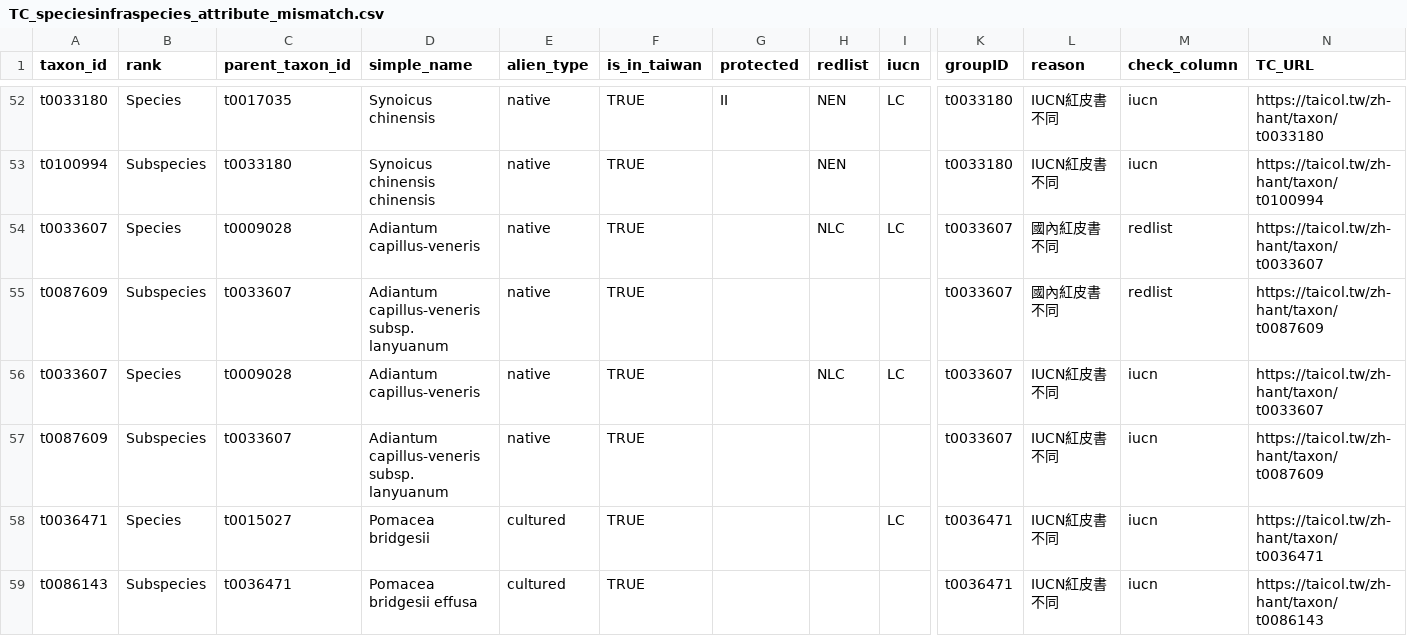
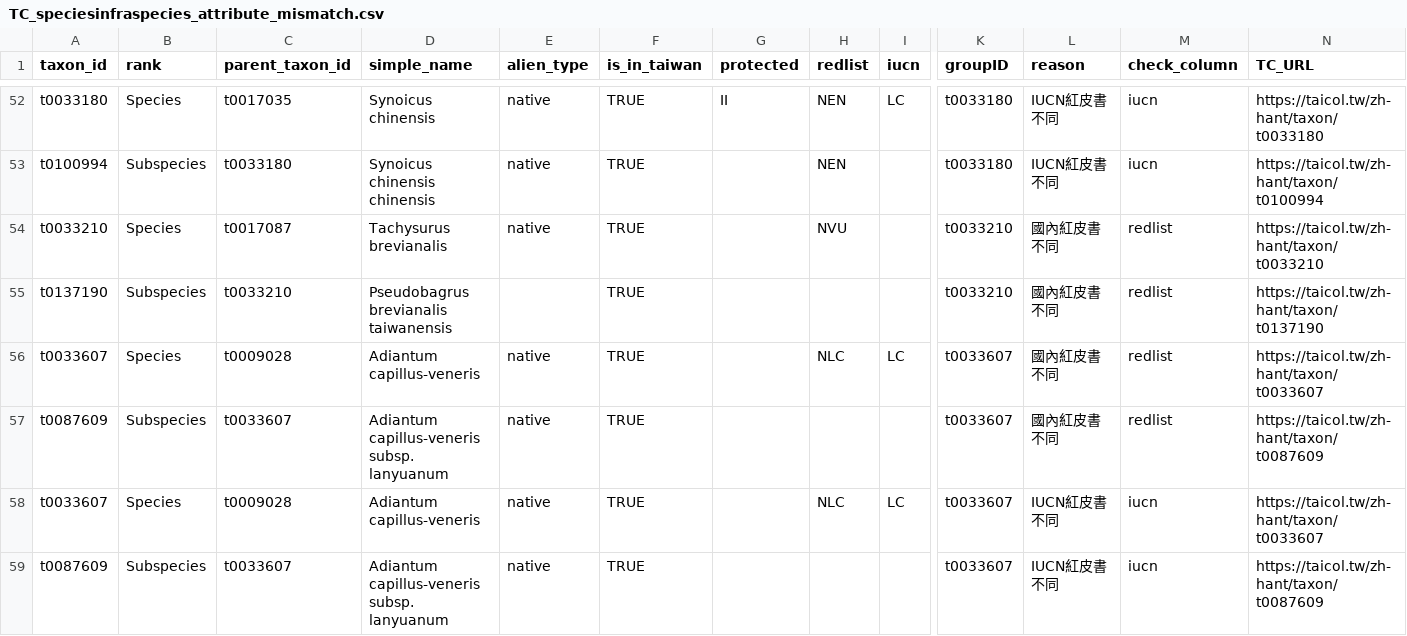
Before and after one commit to TBNworkGroup/Specieslist_Validation_Dashboard, a CSV file: data/output/TC_speciesinfraspecies_attribute_mismatch.csv, drawn as a sheet; only a part is shown, gaps mark what is left out; the shorter side is filled out with more unchanged rows; rows hold the shown columns only; the diff names each change by its address in the sheet, - before the commit and + after, or states it on an @@ line.

```diff
--- a/data/output/TC_speciesinfraspecies_attribute_mismatch.csv
+++ b/data/output/TC_speciesinfraspecies_attribute_mismatch.csv
+row 54: t0033210 | Species | t0017087 | Tachysurus brevianalis | native | TRUE |  | NVU |  | t0033210 | 國內紅皮書不同 | redlist | https://taicol.tw/zh-hant/taxon/t0033210
+row 55: t0137190 | Subspecies | t0033210 | Pseudobagrus brevianalis taiwanensis |  | TRUE |  |  |  | t0033210 | 國內紅皮書不同 | redlist | https://taicol.tw/zh-hant/taxon/t0137190
```
Also changed, not shown: data/output/TC_attributeerror_result.csv, data/output/TT_errortypes_result.csv, 17 other files.
